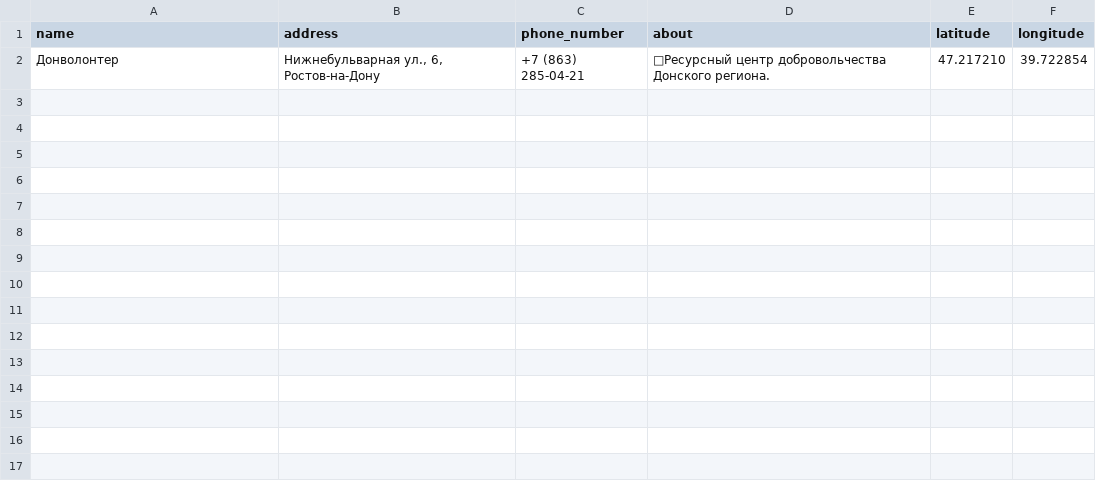
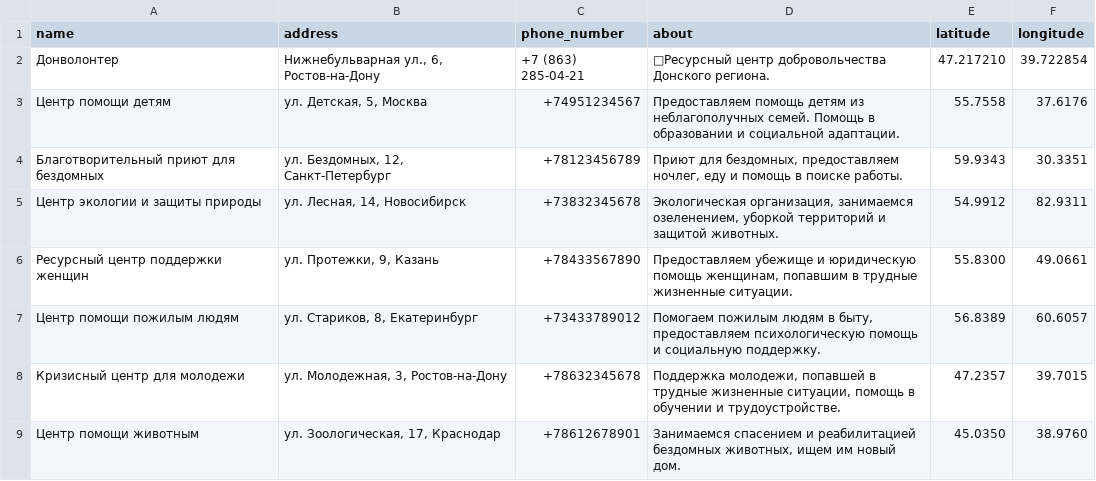
Before and after one commit to anepretimovdiasoft/Android-Bootcamp-2025-Backend, a CSV file: src/main/resources/db.changelog/data/csv/2025-01-31--0002-volunteer_centers-data.csv, drawn as a sheet.

```diff
--- a/src/main/resources/db.changelog/data/csv/2025-01-31--0002-volunteer_centers-data.csv
+++ b/src/main/resources/db.changelog/data/csv/2025-01-31--0002-volunteer_centers-data.csv
@@ -2 +2,8 @@ name;address;phone_number;about;latitude;longitude
 Донволонтер;Нижнебульварная ул., 6, Ростов-на-Дону;+7 (863) 285-04-21;💜Ресурсный центр добровольчества Донского региона.;47.217210;39.722854
+Центр помощи детям;ул. Детская, 5, Москва;+74951234567;Предоставляем помощь детям из неблагополучных семей. Помощь в образовании и социальной адаптации.;55.7558;37.6176
+Благотворительный приют для бездомных;ул. Бездомных, 12, Санкт-Петербург;+78123456789;Приют для бездомных, предоставляем ночлег, еду и помощь в поиске работы.;59.9343;30.3351
+Центр экологии и защиты природы;ул. Лесная, 14, Новосибирск;+73832345678;Экологическая организация, занимаемся озеленением, уборкой территорий и защитой животных.;54.9912;82.9311
+Ресурсный центр поддержки женщин;ул. Протежки, 9, Казань;+78433567890;Предоставляем убежище и юридическую помощь женщинам, попавшим в трудные жизненные ситуации.;55.8300;49.0661
+Центр помощи пожилым людям;ул. Стариков, 8, Екатеринбург;+73433789012;Помогаем пожилым людям в быту, предоставляем психологическую помощь и социальную поддержку.;56.8389;60.6057
+Кризисный центр для молодежи;ул. Молодежная, 3, Ростов-на-Дону;+78632345678;Поддержка молодежи, попавшей в трудные жизненные ситуации, помощь в обучении и трудоустройстве.;47.2357;39.7015
+Центр помощи животным;ул. Зоологическая, 17, Краснодар;+78612678901;Занимаемся спасением и реабилитацией бездомных животных, ищем им новый дом.;45.0350;38.9760
```
Also changed, not shown: 13 other files.
